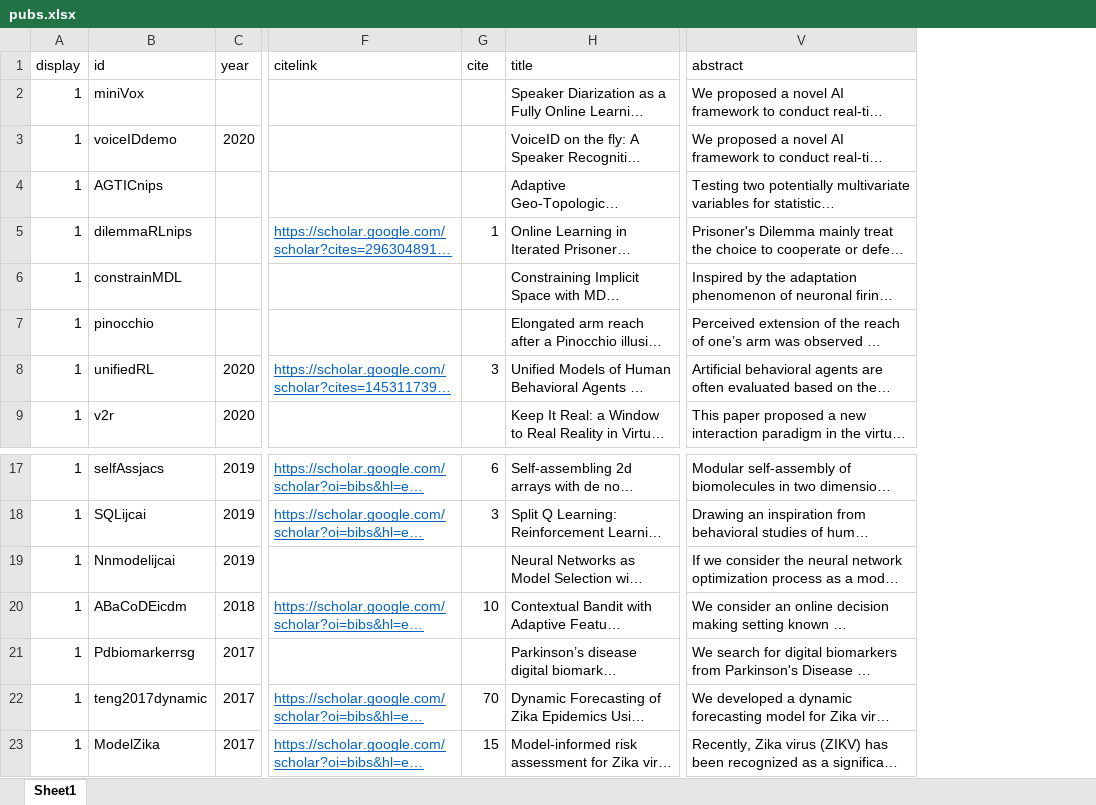
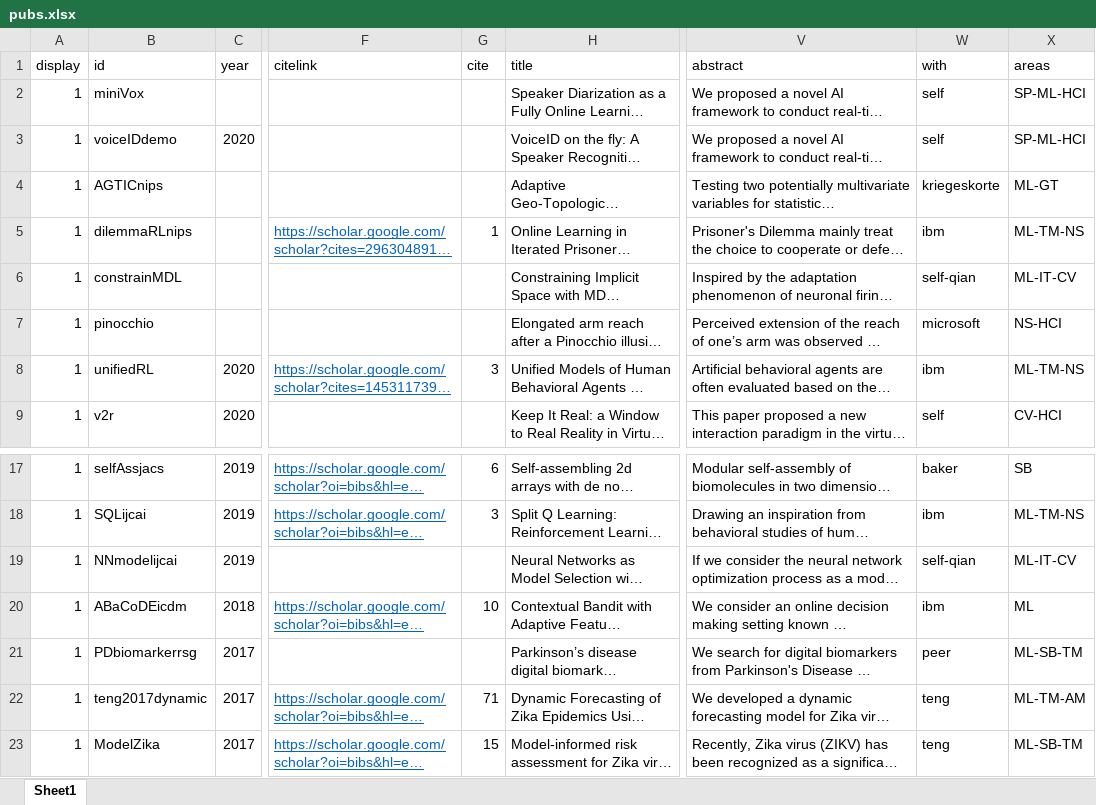
Before and after one commit to doerbeta/doerbeta.github.io, an Excel workbook: data/pubs.xlsx, sheet Sheet1, drawn as a sheet; only a part is shown, gaps mark what is left out; long unchanged cells end in …; values as stored, in another font and other column widths than the file's, no borders; the diff names each change by its address in the sheet, - before the commit and + after, or states it on an @@ line.

Commit message:
[FEAT] add sort by research areas

```diff
--- a/data/pubs.xlsx (sheet Sheet1)
+++ b/data/pubs.xlsx (sheet Sheet1)
+column W (with), rows 2-9: self | self | kriegeskorte | ibm | self-qian | microsoft | ibm | self; rows 17-23: baker | ibm | self-qian | ibm | peer | teng | teng
+column X (areas), rows 2-9: SP-ML-HCI | SP-ML-HCI | ML-GT | ML-TM-NS | ML-IT-CV | NS-HCI | ML-TM-NS | CV-HCI; rows 17-23: SB | ML-TM-NS | ML-IT-CV | ML | ML-SB-TM | ML-TM-AM | ML-SB-TM
-B19 (id): Nnmodelijcai
+B19 (id): NNmodelijcai
-B21 (id): Pdbiomarkerrsg
+B21 (id): PDbiomarkerrsg
-G22 (cite): 70
+G22 (cite): 71
```
Also changed, not shown: 2 other files.
